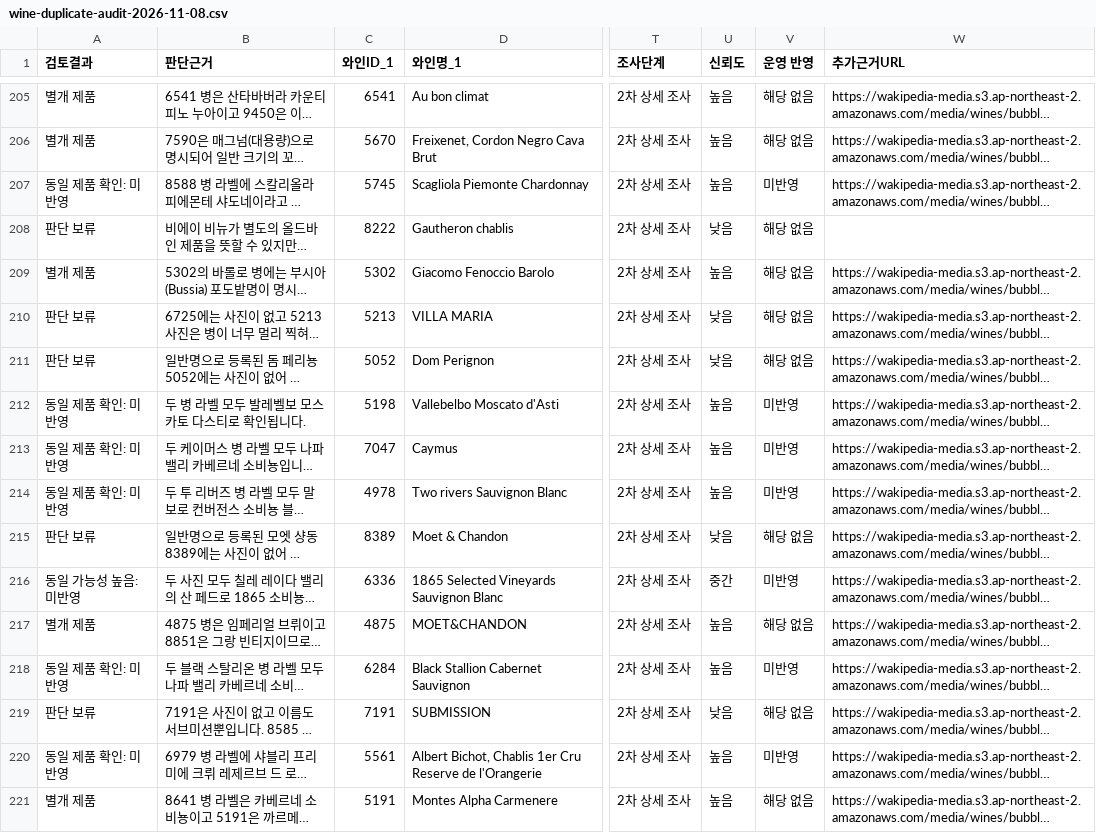
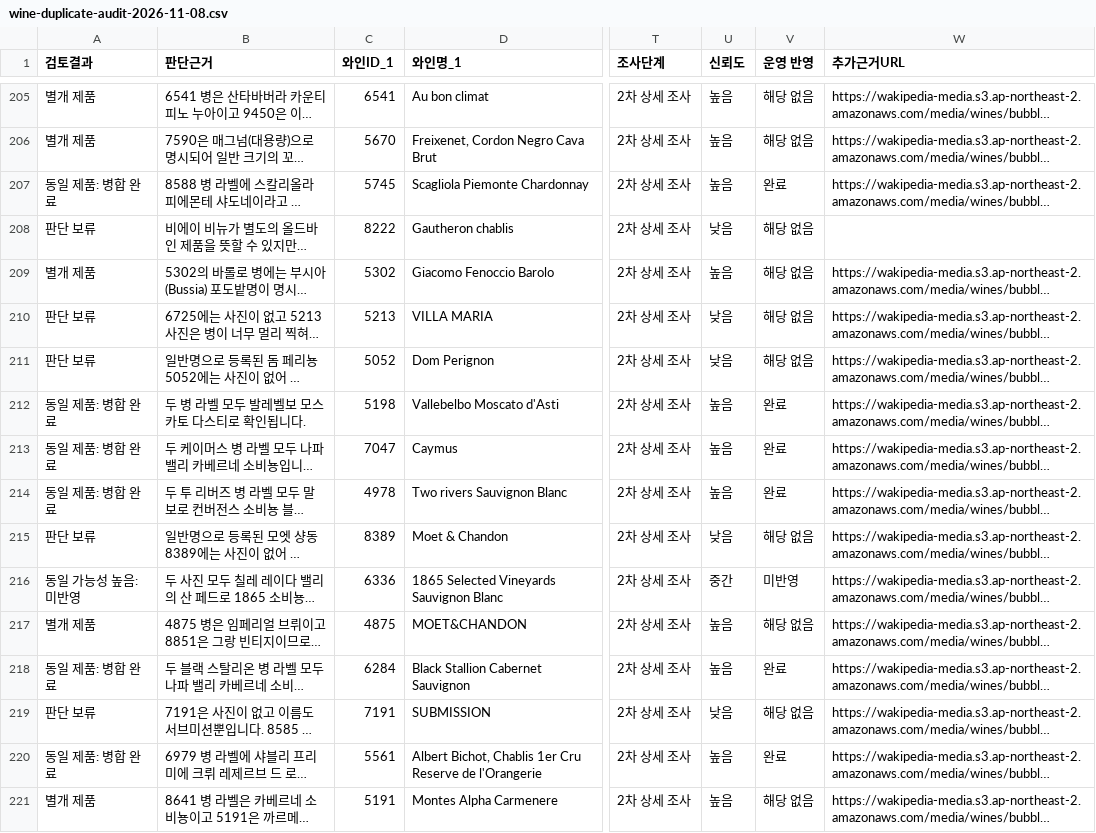
Before and after one commit to skan9708/wakiPedia_renew_2026, a CSV file: reports/wine-duplicate-audit-2026-11-08.csv, drawn as a sheet; only a part is shown, gaps mark what is left out; long unchanged cells end in …; the diff covers the shown part only; the diff names each change by its address in the sheet, - before the commit and + after, or states it on an @@ line.

```diff
--- a/reports/wine-duplicate-audit-2026-11-08.csv
+++ b/reports/wine-duplicate-audit-2026-11-08.csv
-A207 (검토결과): 동일 제품 확인: 미반영
+A207 (검토결과): 동일 제품: 병합 완료
-V207 (운영 반영): 미반영
+V207 (운영 반영): 완료
-A212:A214 (검토결과): 동일 제품 확인: 미반영
+A212:A214 (검토결과): 동일 제품: 병합 완료
-V212:V214 (운영 반영): 미반영
+V212:V214 (운영 반영): 완료
-A218 (검토결과): 동일 제품 확인: 미반영
+A218 (검토결과): 동일 제품: 병합 완료
-V218 (운영 반영): 미반영
+V218 (운영 반영): 완료
-A220 (검토결과): 동일 제품 확인: 미반영
+A220 (검토결과): 동일 제품: 병합 완료
-V220 (운영 반영): 미반영
+V220 (운영 반영): 완료
```
Also changed, not shown: 138 edited cells elsewhere in this file.
